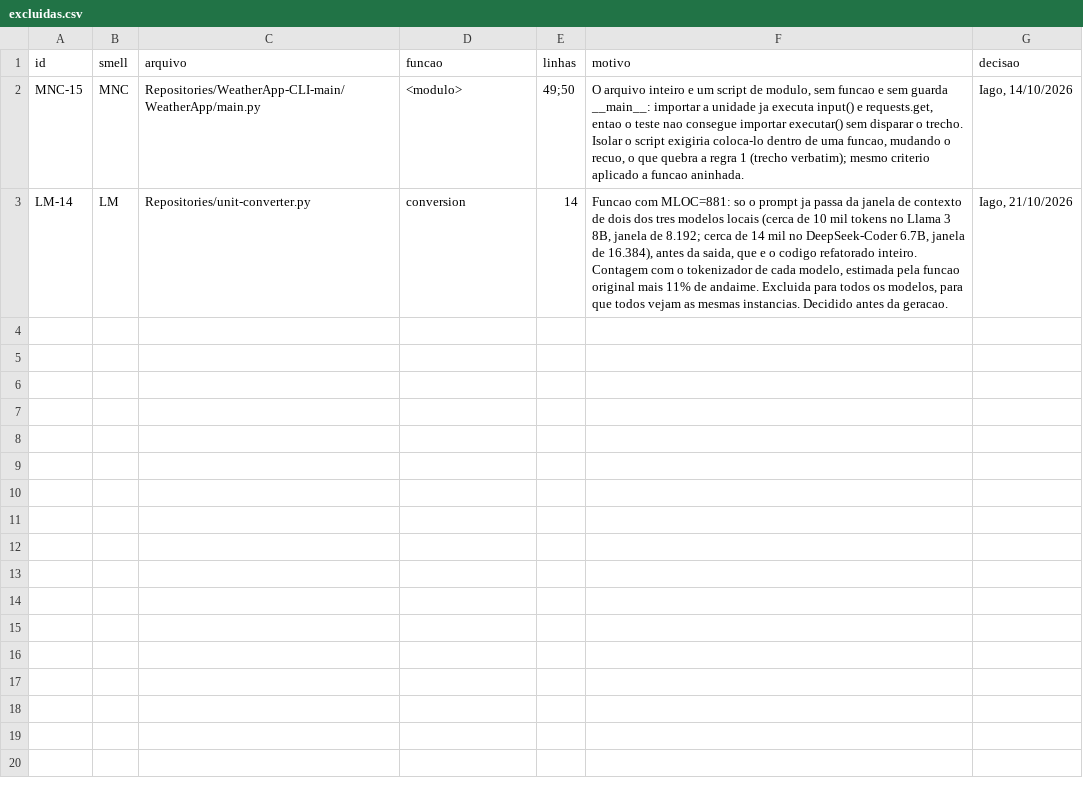
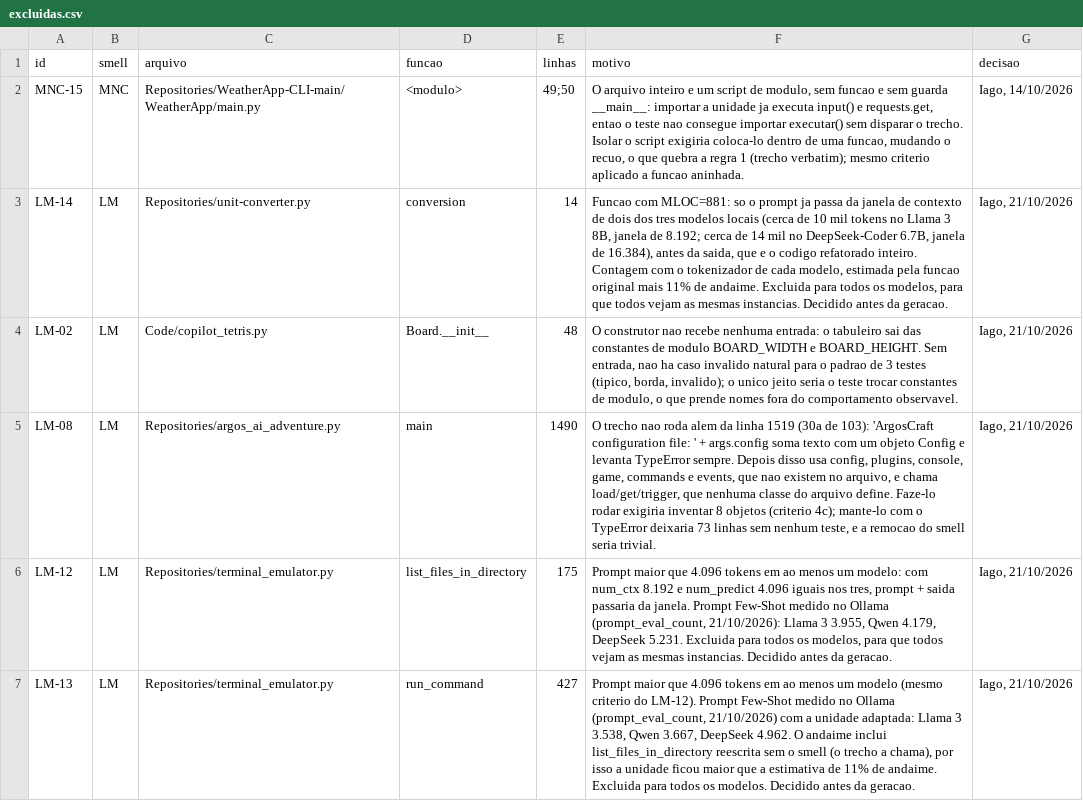
Before and after one commit to IagoFsv/tcc-refatoracao-llms, a CSV file: instancias/excluidas.csv, drawn as a sheet.

```diff
--- a/instancias/excluidas.csv
+++ b/instancias/excluidas.csv
@@ -3 +3,5 @@ MNC-15,MNC,Repositories/WeatherApp-CLI-main/WeatherApp/main.py,<modulo>,49;50,"O
 LM-14,LM,Repositories/unit-converter.py,conversion,14,"Funcao com MLOC=881: so o prompt ja passa da janela de contexto de dois dos tres modelos locais (cerca de 10 mil tokens no Llama 3 8B, janela de 8.192; cerca de 14 mil no DeepSeek-Coder 6.7B, janela de 16.384), antes da saida, que e o codigo refatorado inteiro. Contagem com o tokenizador de cada modelo, estimada pela funcao original mais 11% de andaime. Excluida para todos os modelos, para que todos vejam as mesmas instancias. Decidido antes da geracao.","Iago, 21/10/2026"
+LM-02,LM,Code/copilot_tetris.py,Board.__init__,48,"O construtor nao recebe nenhuma entrada: o tabuleiro sai das constantes de modulo BOARD_WIDTH e BOARD_HEIGHT. Sem entrada, nao ha caso invalido natural para o padrao de 3 testes (tipico, borda, invalido); o unico jeito seria o teste trocar constantes de modulo, o que prende nomes fora do comportamento observavel.","Iago, 21/10/2026"
+LM-08,LM,Repositories/argos_ai_adventure.py,main,1490,"O trecho nao roda alem da linha 1519 (30a de 103): 'ArgosCraft configuration file: ' + args.config soma texto com um objeto Config e levanta TypeError sempre. Depois disso usa config, plugins, console, game, commands e events, que nao existem no arquivo, e chama load/get/trigger, que nenhuma classe do arquivo define. Faze-lo rodar exigiria inventar 8 objetos (criterio 4c); mante-lo com o TypeError deixaria 73 linhas sem nenhum teste, e a remocao do smell seria trivial.","Iago, 21/10/2026"
+LM-12,LM,Repositories/terminal_emulator.py,list_files_in_directory,175,"Prompt maior que 4.096 tokens em ao menos um modelo: com num_ctx 8.192 e num_predict 4.096 iguais nos tres, prompt + saida passaria da janela. Prompt Few-Shot medido no Ollama (prompt_eval_count, 21/10/2026): Llama 3 3.955, Qwen 4.179, DeepSeek 5.231. Excluida para todos os modelos, para que todos vejam as mesmas instancias. Decidido antes da geracao.","Iago, 21/10/2026"
+LM-13,LM,Repositories/terminal_emulator.py,run_command,427,"Prompt maior que 4.096 tokens em ao menos um modelo (mesmo criterio do LM-12). Prompt Few-Shot medido no Ollama (prompt_eval_count, 21/10/2026) com a unidade adaptada: Llama 3 3.538, Qwen 3.667, DeepSeek 4.962. O andaime inclui list_files_in_directory reescrita sem o smell (o trecho a chama), por isso a unidade ficou maior que a estimativa de 11% de andaime. Excluida para todos os modelos. Decidido antes da geracao.","Iago, 21/10/2026"
```
Also changed, not shown: instancias/checklist.csv, 26 other files.
